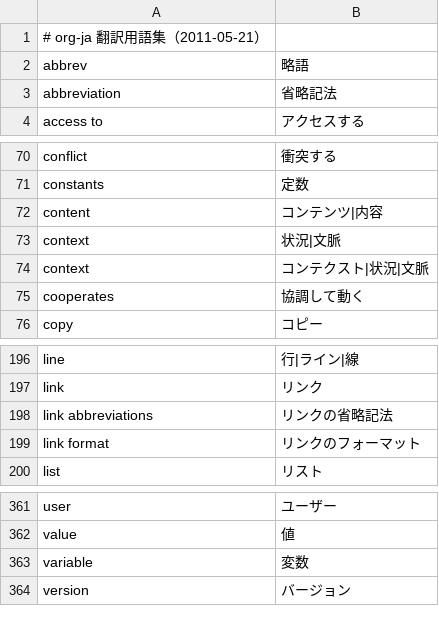
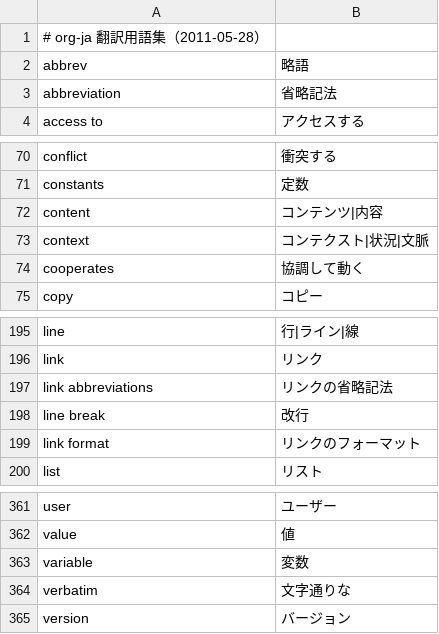
Before and after one commit to org-mode-doc-ja/org-ja, a CSV file: glossary/glossary.csv, drawn as a sheet; only a part is shown, gaps mark what is left out.

Commit message:
Update org-ja with a new glossary

```diff
--- a/glossary/glossary.csv
+++ b/glossary/glossary.csv
@@ -1,2 +1,2 @@
-# org-ja 翻訳用語集（2011-05-21）,
+# org-ja 翻訳用語集（2011-05-28）,
 abbrev,略語
@@ -72,3 +72,2 @@ constants,定数
 content,コンテンツ|内容
-context,状況|文脈
 context,コンテクスト|状況|文脈
@@ -198,2 +197,3 @@ link,リンク
 link abbreviations,リンクの省略記法
+line break,改行
 link format,リンクのフォーマット
@@ -363,2 +363,3 @@ value,値
 variable,変数
+verbatim,文字通りな
 version,バージョン
```
Also changed, not shown: 1 other file.
